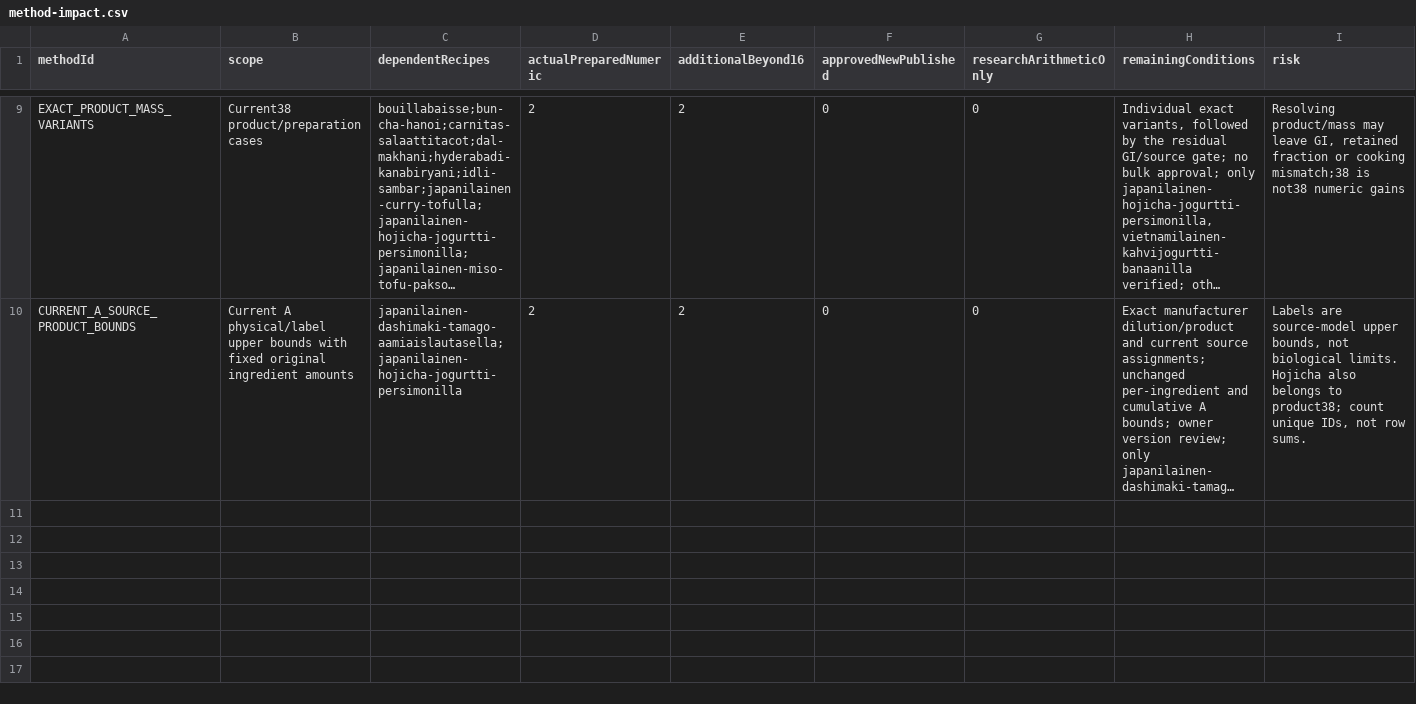
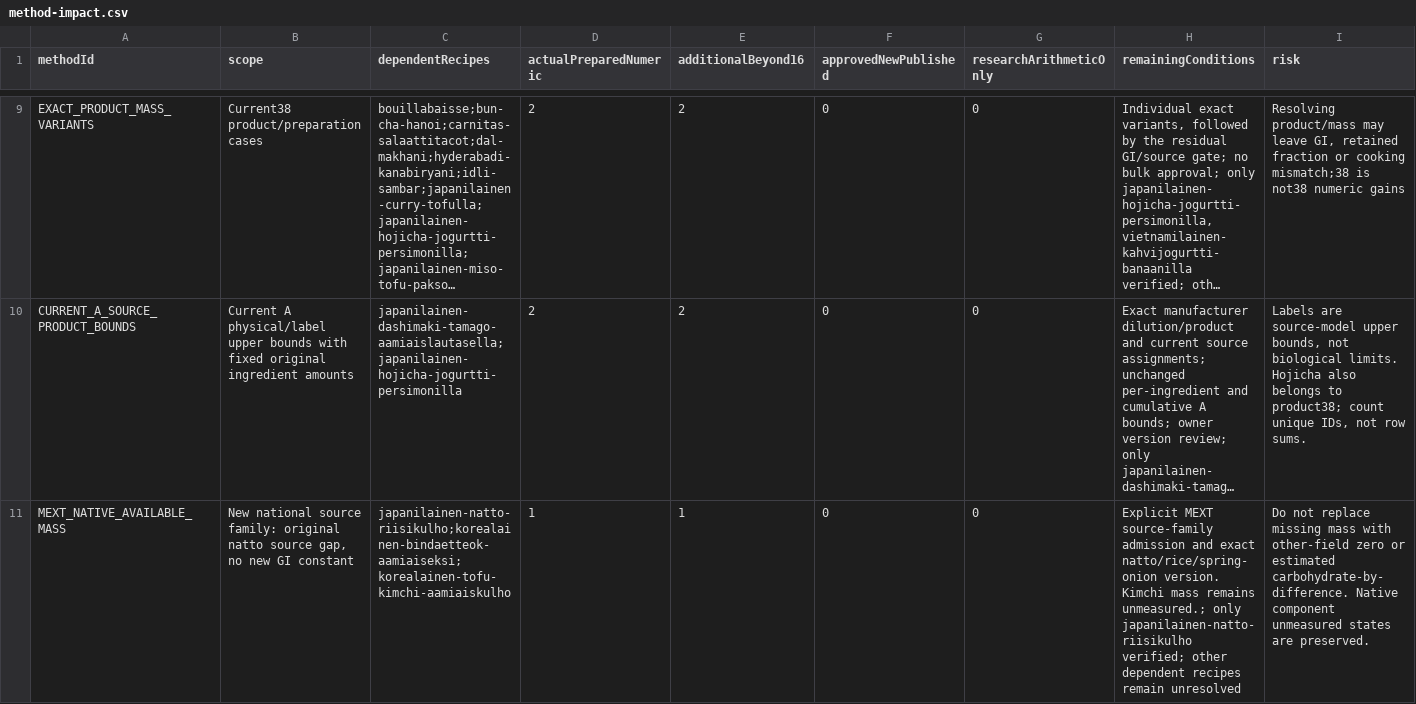
Before and after one commit to ozirix-dev/Reseptit, a CSV file: docs/research/afcd-polyol-03/method-impact.csv, drawn as a sheet; only a part is shown, gaps mark what is left out; long unchanged cells end in …; rows hold the shown columns only; the diff names each change by its address in the sheet, - before the commit and + after, or states it on an @@ line.

```diff
--- a/docs/research/afcd-polyol-03/method-impact.csv
+++ b/docs/research/afcd-polyol-03/method-impact.csv
+row 11: MEXT_NATIVE_AVAILABLE_MASS | New national source family: original natto source gap, no new GI constant | japanilainen-natto-riisikulho;korealainen-bindaetteok-aamiaiseksi;korealainen-tofu-kimchi-aamiaiskulho | 1 | 1 | 0 | 0 | Explicit MEXT source-family admission and exact natto/rice/spring-onion version. Kimchi mass remains unmeasured.; only japanilainen-natto-riisikulho verified; other dependent recipes remain unresolved | Do not replace missing mass with other-field zero or estimated carbohydrate-by-difference. Native component unmeasured states are preserved.
```
Also changed, not shown: docs/research/afcd-polyol-03/priority77.csv, docs/research/afcd-polyol-03/source-extensions/source-first-candidates.csv, 16 other files.
